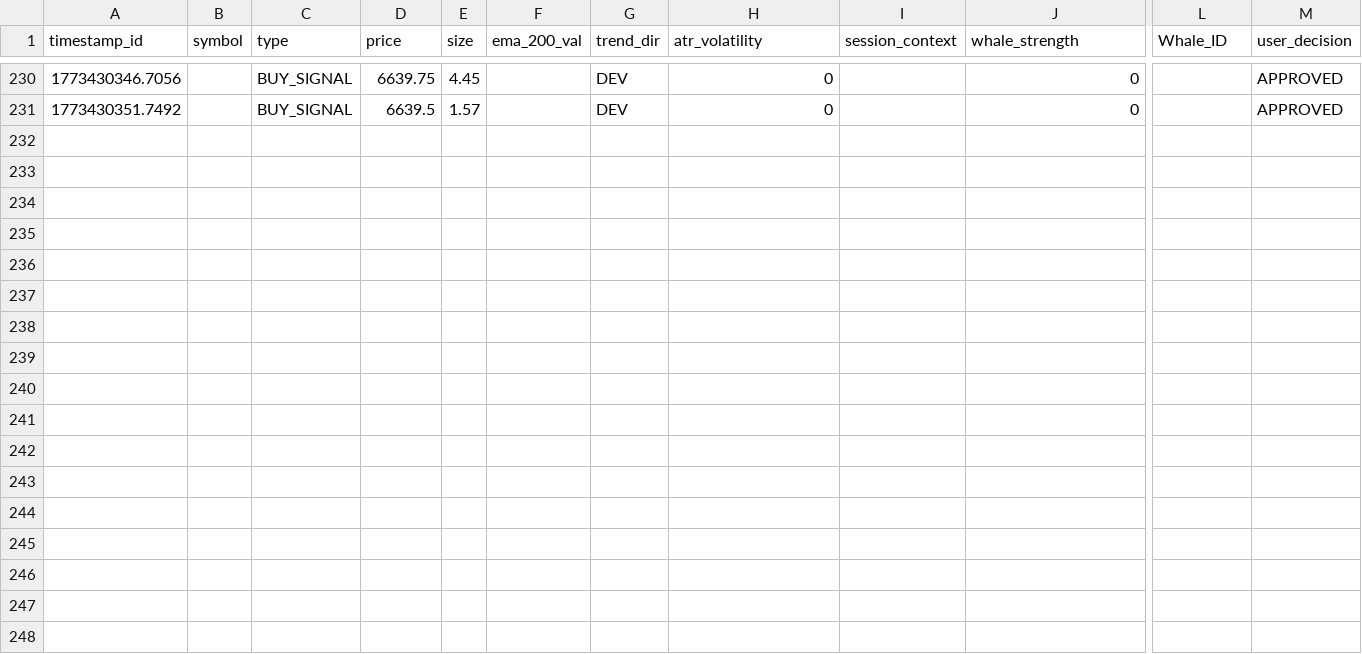
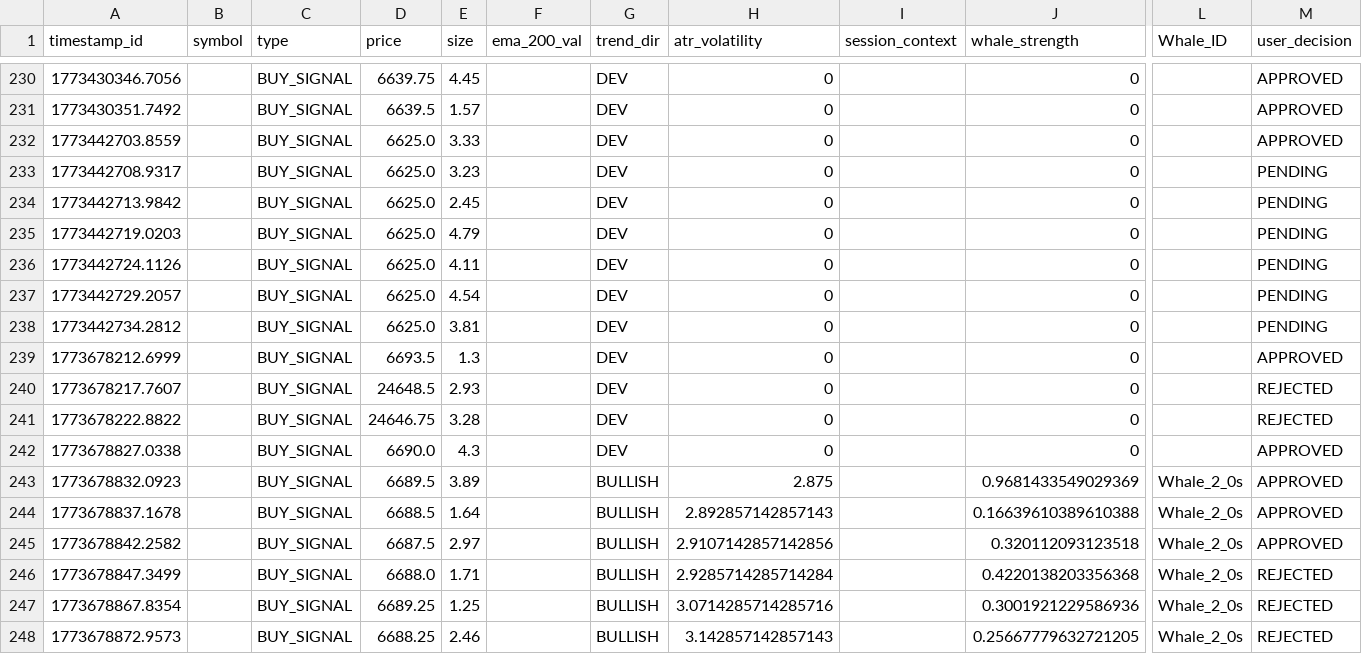
Before and after one commit to MidActionJax/midas, a CSV file: trade_history.csv, drawn as a sheet; only a part is shown, gaps mark what is left out; rows hold the shown columns only; the diff names each change by its address in the sheet, - before the commit and + after, or states it on an @@ line.

Commit message:
Improve socket safety, signal vetting and exec
Enhance runtime safety and decision logic across adapters, engine, and core logic. Key changes:

- adapters/nt_futures.py: increased socket timeouts, added reconnect handling for timeouts/connection resets, stricter message parsing (heartbeat/delimited payloads), anomaly firewall that rejects cross-wired/outlier prices, and ATR sanity clamp.
- app.py: robust correlation computation (handle zero-variance), use exec_price from pending signals when executing trades and store that as entry_price.
- core/engine.py: tightened position management with dynamic trailing SL steps and hard TP, added engine-level price sanity checks to reject anomalous spikes, expanded signal vetting (market sync/correlation, trend/volatility/ML checks, RL supervisor veto), improved logging and pending-signal handling (dev_mode bypass).
- core/logic.py: ATR sanity guard, expose trend/volatility flags on signals, revamped TRUTH_ENGINE scoring (in-sync and whale boosts, capped ML confidence), attach context_data and numeric ml_confidence_value to signals.
- docs/roadmap/roadmap_mvp.md: added backlog items and formatting tweaks.
- trade_history.csv: appended recent trade entries.

These changes aim to reduce false executions from bad feeds, improve signal transparency, and ensure executions use the most accurate price available.

```diff
--- a/trade_history.csv
+++ b/trade_history.csv
+row 232: 1773442703.8559 |  | BUY_SIGNAL | 6625.0 | 3.33 |  | DEV | 0 |  | 0 |  | APPROVED
+row 233: 1773442708.9317 |  | BUY_SIGNAL | 6625.0 | 3.23 |  | DEV | 0 |  | 0 |  | PENDING
+row 234: 1773442713.9842 |  | BUY_SIGNAL | 6625.0 | 2.45 |  | DEV | 0 |  | 0 |  | PENDING
+row 235: 1773442719.0203 |  | BUY_SIGNAL | 6625.0 | 4.79 |  | DEV | 0 |  | 0 |  | PENDING
+row 236: 1773442724.1126 |  | BUY_SIGNAL | 6625.0 | 4.11 |  | DEV | 0 |  | 0 |  | PENDING
+row 237: 1773442729.2057 |  | BUY_SIGNAL | 6625.0 | 4.54 |  | DEV | 0 |  | 0 |  | PENDING
+row 238: 1773442734.2812 |  | BUY_SIGNAL | 6625.0 | 3.81 |  | DEV | 0 |  | 0 |  | PENDING
+row 239: 1773678212.6999 |  | BUY_SIGNAL | 6693.5 | 1.3 |  | DEV | 0 |  | 0 |  | APPROVED
+row 240: 1773678217.7607 |  | BUY_SIGNAL | 24648.5 | 2.93 |  | DEV | 0 |  | 0 |  | REJECTED
+row 241: 1773678222.8822 |  | BUY_SIGNAL | 24646.75 | 3.28 |  | DEV | 0 |  | 0 |  | REJECTED
+row 242: 1773678827.0338 |  | BUY_SIGNAL | 6690.0 | 4.3 |  | DEV | 0 |  | 0 |  | APPROVED
+row 243: 1773678832.0923 |  | BUY_SIGNAL | 6689.5 | 3.89 |  | BULLISH | 2.875 |  | 0.9681433549029369 | Whale_2_0s | APPROVED
+row 244: 1773678837.1678 |  | BUY_SIGNAL | 6688.5 | 1.64 |  | BULLISH | 2.892857142857143 |  | 0.16639610389610388 | Whale_2_0s | APPROVED
+row 245: 1773678842.2582 |  | BUY_SIGNAL | 6687.5 | 2.97 |  | BULLISH | 2.9107142857142856 |  | 0.320112093123518 | Whale_2_0s | APPROVED
+row 246: 1773678847.3499 |  | BUY_SIGNAL | 6688.0 | 1.71 |  | BULLISH | 2.9285714285714284 |  | 0.4220138203356368 | Whale_2_0s | REJECTED
+row 247: 1773678867.8354 |  | BUY_SIGNAL | 6689.25 | 1.25 |  | BULLISH | 3.0714285714285716 |  | 0.3001921229586936 | Whale_2_0s | REJECTED
+row 248: 1773678872.9573 |  | BUY_SIGNAL | 6688.25 | 2.46 |  | BULLISH | 3.142857142857143 |  | 0.25667779632721205 | Whale_2_0s | REJECTED
```
Also changed, not shown: 5 other files.
